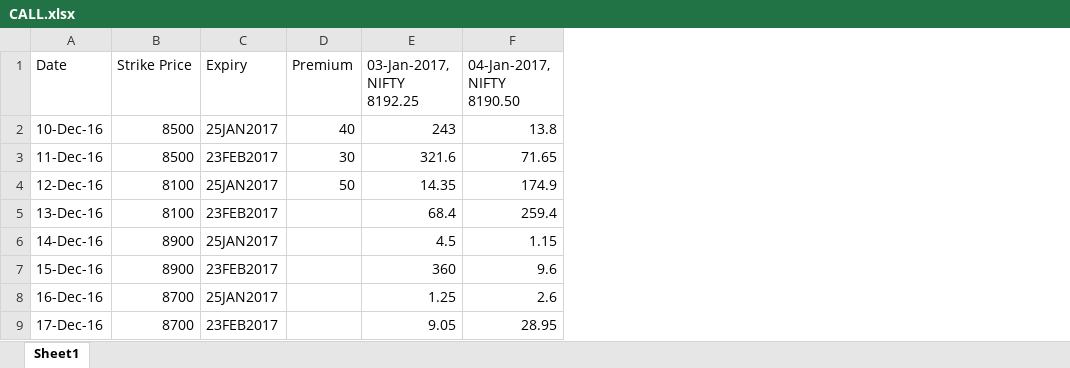
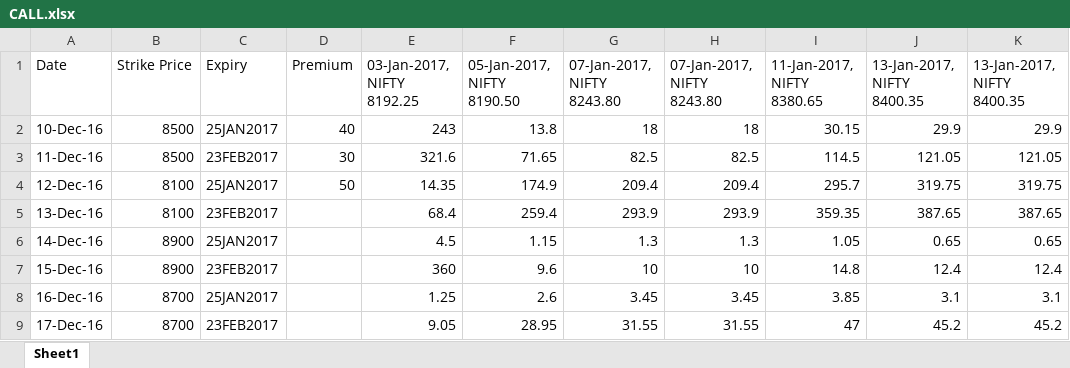
Before and after one commit to krohak/Projects, an Excel workbook: Code/NIFTY/CALL.xlsx, sheet Sheet1, drawn as a sheet; values as stored, in another font and other column widths than the file's, no borders; the diff names each change by its address in the sheet, - before the commit and + after, or states it on an @@ line.

```diff
--- a/Code/NIFTY/CALL.xlsx (sheet Sheet1)
+++ b/Code/NIFTY/CALL.xlsx (sheet Sheet1)
+column G (07-Jan-2017, NIFTY 8243.80), rows 2-9: 18 | 82.5 | 209.4 | 293.9 | 1.3 | 10 | 3.45 | 31.55
+column H (07-Jan-2017, NIFTY 8243.80), rows 2-9: 18 | 82.5 | 209.4 | 293.9 | 1.3 | 10 | 3.45 | 31.55
+column I (11-Jan-2017, NIFTY 8380.65), rows 2-9: 30.15 | 114.5 | 295.7 | 359.35 | 1.05 | 14.8 | 3.85 | 47
+column J (13-Jan-2017, NIFTY 8400.35), rows 2-9: 29.9 | 121.05 | 319.75 | 387.65 | 0.65 | 12.4 | 3.1 | 45.2
+column K (13-Jan-2017, NIFTY 8400.35), rows 2-9: 29.9 | 121.05 | 319.75 | 387.65 | 0.65 | 12.4 | 3.1 | 45.2
-F1: 04-Jan-2017, NIFTY 8190.50
+F1: 05-Jan-2017, NIFTY 8190.50
```
Also changed, not shown: Code/NIFTY/CALLchart.xlsx, Code/NIFTY/PUT.xlsx, 1 other file.
